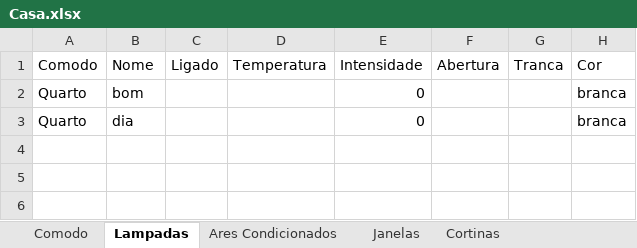
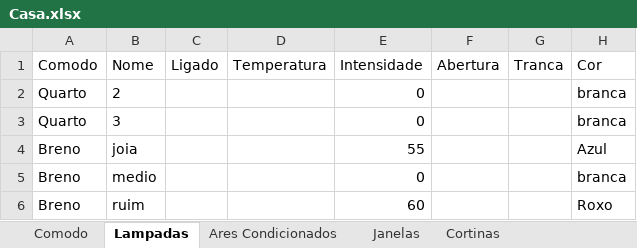
Before and after one commit to brenopmir/TPPOO, an Excel workbook: Casa.xlsx, sheet Lampadas, drawn as a sheet; values as stored, in another font and other column widths than the file's, no borders; the diff names each change by its address in the sheet, - before the commit and + after, or states it on an @@ line.

```diff
--- a/Casa.xlsx (sheet Lampadas)
+++ b/Casa.xlsx (sheet Lampadas)
-B2 (Nome): bom
+B2 (Nome): 2
-B3 (Nome): dia
+B3 (Nome): 3
+row 4: Breno | joia |  |  | 55 |  |  | Azul
+row 5: Breno | medio |  |  | 0 |  |  | branca
+row 6: Breno | ruim |  |  | 60 |  |  | Roxo
```
Also changed, not shown: sheet Ares Condicionados, Casa_comodos.xlsx, 5 other files.
